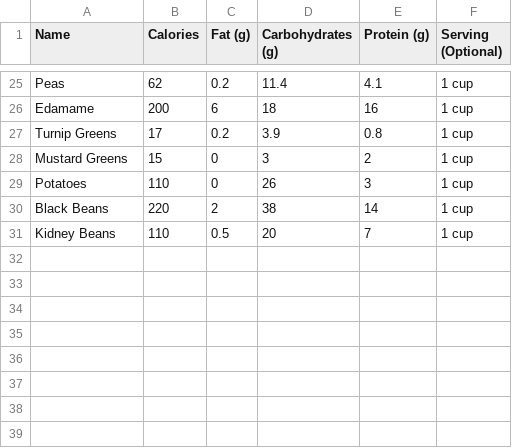
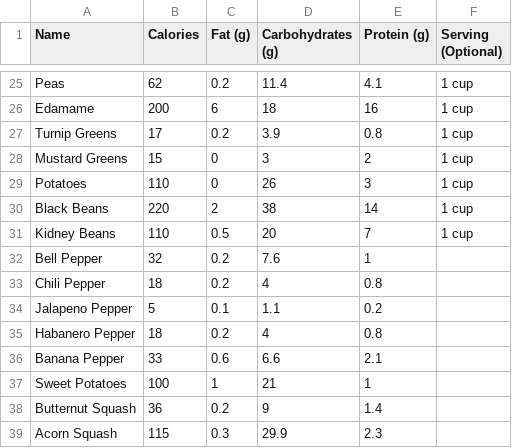
Before and after one commit to davidsonpoole/ijustate-server, a CSV file: food_data/Food Database - Vegetables.csv, drawn as a sheet; only a part is shown, gaps mark what is left out; the diff names each change by its address in the sheet, - before the commit and + after, or states it on an @@ line.

Commit message:
Updated food records, removed some specific stuff

```diff
--- a/food_data/Food Database - Vegetables.csv
+++ b/food_data/Food Database - Vegetables.csv
+row 32: Bell Pepper | 32 | 0.2 | 7.6 | 1
+row 33: Chili Pepper | 18 | 0.2 | 4 | 0.8
+row 34: Jalapeno Pepper | 5 | 0.1 | 1.1 | 0.2
+row 35: Habanero Pepper | 18 | 0.2 | 4 | 0.8
+row 36: Banana Pepper | 33 | 0.6 | 6.6 | 2.1
+row 37: Sweet Potatoes | 100 | 1 | 21 | 1
+row 38: Butternut Squash | 36 | 0.2 | 9 | 1.4
+row 39: Acorn Squash | 115 | 0.3 | 29.9 | 2.3
```
Also changed, not shown: food_data/Food Database - Meals.csv, food_data/Food Database - Miscellaneous.csv.
